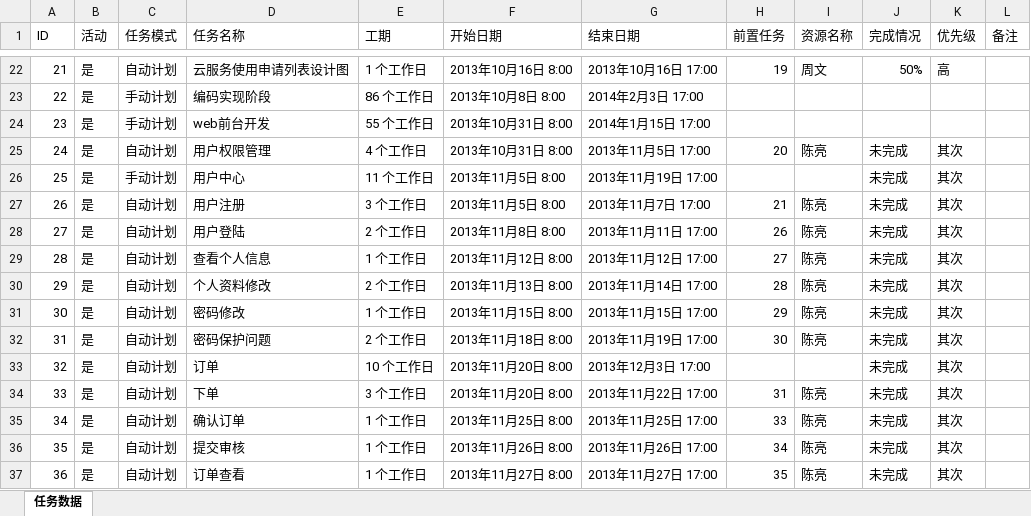
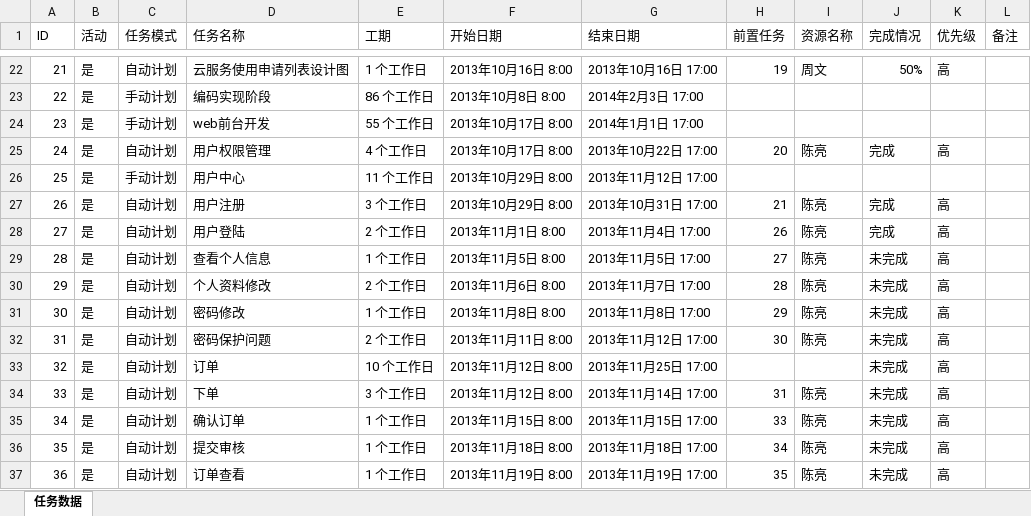
Before and after one commit to tomdev2008/WorkFiles, an Excel workbook: trunk/System_Center_2012/doc/3.项目策划/自服务任务计划完成情况表-2013.10.8.xlsx, sheet 任务数据, drawn as a sheet; only a part is shown, gaps mark what is left out; values as stored, in another font and other column widths than the file's, no cell formats; the diff covers the shown part only; the diff names each change by its address in the sheet, - before the commit and + after, or states it on an @@ line.

```diff
--- a/trunk/System_Center_2012/doc/3.项目策划/自服务任务计划完成情况表-2013.10.8.xlsx (sheet 任务数据)
+++ b/trunk/System_Center_2012/doc/3.项目策划/自服务任务计划完成情况表-2013.10.8.xlsx (sheet 任务数据)
-F24:F25 (开始日期): 2013年10月31日 8:00
+F24:F25 (开始日期): 2013年10月17日 8:00
-G24 (结束日期): 2014年1月15日 17:00
+G24 (结束日期): 2014年1月1日 17:00
-G25 (结束日期): 2013年11月5日 17:00
+G25 (结束日期): 2013年10月22日 17:00
-J25 (完成情况): 未完成
+J25 (完成情况): 完成
-K25 (优先级): 其次
+K25 (优先级): 高
-F26:F27 (开始日期): 2013年11月5日 8:00
+F26:F27 (开始日期): 2013年10月29日 8:00
-G26 (结束日期): 2013年11月19日 17:00
+G26 (结束日期): 2013年11月12日 17:00
-J26 (完成情况): 未完成
+J26 (完成情况): (empty)
-K26 (优先级): 其次
+K26 (优先级): (empty)
-G27 (结束日期): 2013年11月7日 17:00
+G27 (结束日期): 2013年10月31日 17:00
-J27:J28 (完成情况): 未完成
+J27:J28 (完成情况): 完成
-K27:K37 (优先级): 其次
+K27:K37 (优先级): 高
-F28 (开始日期): 2013年11月8日 8:00
+F28 (开始日期): 2013年11月1日 8:00
-G28 (结束日期): 2013年11月11日 17:00
+G28 (结束日期): 2013年11月4日 17:00
-F29 (开始日期): 2013年11月12日 8:00
+F29 (开始日期): 2013年11月5日 8:00
-G29 (结束日期): 2013年11月12日 17:00
+G29 (结束日期): 2013年11月5日 17:00
-F30 (开始日期): 2013年11月13日 8:00
+F30 (开始日期): 2013年11月6日 8:00
-G30 (结束日期): 2013年11月14日 17:00
+G30 (结束日期): 2013年11月7日 17:00
-F31 (开始日期): 2013年11月15日 8:00
+F31 (开始日期): 2013年11月8日 8:00
-G31 (结束日期): 2013年11月15日 17:00
+G31 (结束日期): 2013年11月8日 17:00
-F32 (开始日期): 2013年11月18日 8:00
+F32 (开始日期): 2013年11月11日 8:00
-G32 (结束日期): 2013年11月19日 17:00
+G32 (结束日期): 2013年11月12日 17:00
-F33:F34 (开始日期): 2013年11月20日 8:00
+F33:F34 (开始日期): 2013年11月12日 8:00
-G33 (结束日期): 2013年12月3日 17:00
+G33 (结束日期): 2013年11月25日 17:00
-G34 (结束日期): 2013年11月22日 17:00
+G34 (结束日期): 2013年11月14日 17:00
-F35 (开始日期): 2013年11月25日 8:00
+F35 (开始日期): 2013年11月15日 8:00
-G35 (结束日期): 2013年11月25日 17:00
+G35 (结束日期): 2013年11月15日 17:00
-F36 (开始日期): 2013年11月26日 8:00
+F36 (开始日期): 2013年11月18日 8:00
-G36 (结束日期): 2013年11月26日 17:00
+G36 (结束日期): 2013年11月18日 17:00
-F37 (开始日期): 2013年11月27日 8:00
+F37 (开始日期): 2013年11月19日 8:00
-G37 (结束日期): 2013年11月27日 17:00
+G37 (结束日期): 2013年11月19日 17:00
```
Also changed, not shown: 105 edited cells elsewhere in this sheet, cell formats, trunk/Enterprise_Management_System/docs/init-sql/系统初始化设置.xlsx, 10 other files.
